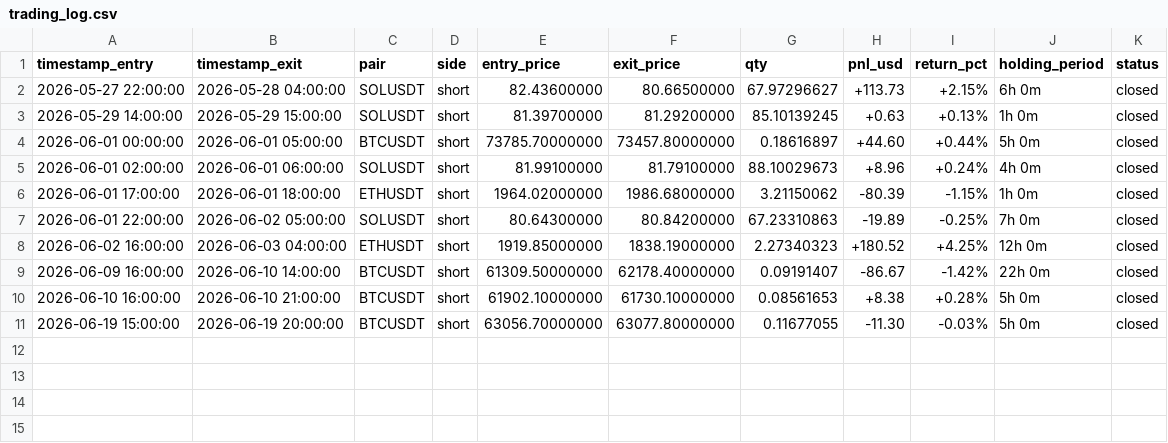
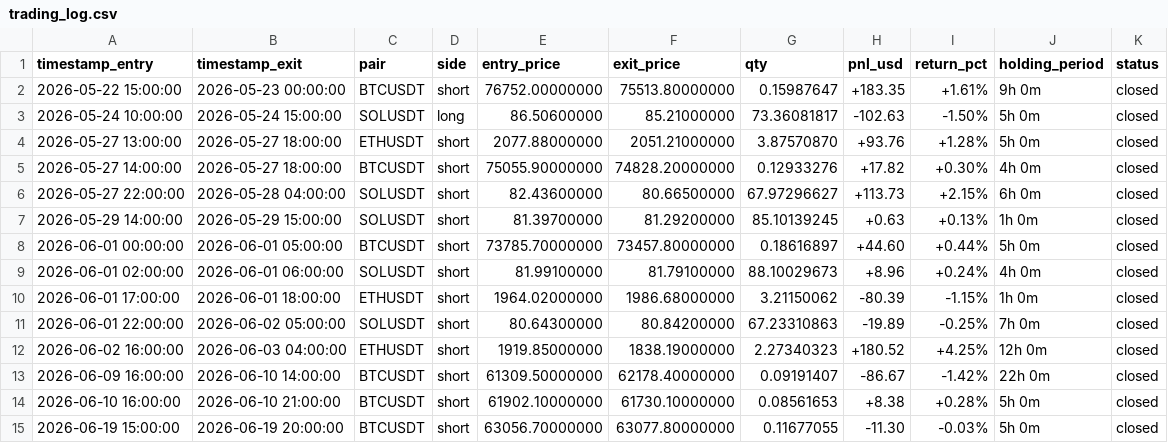
Before and after one commit to amosanthony005-oss/Multi-Asset-Trend-Following-Mulan, a CSV file: trading_log.csv, drawn as a sheet.

Commit message:
Update trading_log.csv

```diff
--- a/trading_log.csv
+++ b/trading_log.csv
@@ -1,2 +1,6 @@
 timestamp_entry,timestamp_exit,pair,side,entry_price,exit_price,qty,pnl_usd,return_pct,holding_period,status
+2026-05-22 15:00:00,2026-05-23 00:00:00,BTCUSDT,short,76752.00000000,75513.80000000,0.15987647,+183.35,+1.61%,9h 0m,closed
+2026-05-24 10:00:00,2026-05-24 15:00:00,SOLUSDT,long,86.50600000,85.21000000,73.36081817,-102.63,-1.50%,5h 0m,closed
+2026-05-27 13:00:00,2026-05-27 18:00:00,ETHUSDT,short,2077.88000000,2051.21000000,3.87570870,+93.76,+1.28%,5h 0m,closed
+2026-05-27 14:00:00,2026-05-27 18:00:00,BTCUSDT,short,75055.90000000,74828.20000000,0.12933276,+17.82,+0.30%,4h 0m,closed
 2026-05-27 22:00:00,2026-05-28 04:00:00,SOLUSDT,short,82.43600000,80.66500000,67.97296627,+113.73,+2.15%,6h 0m,closed
```
